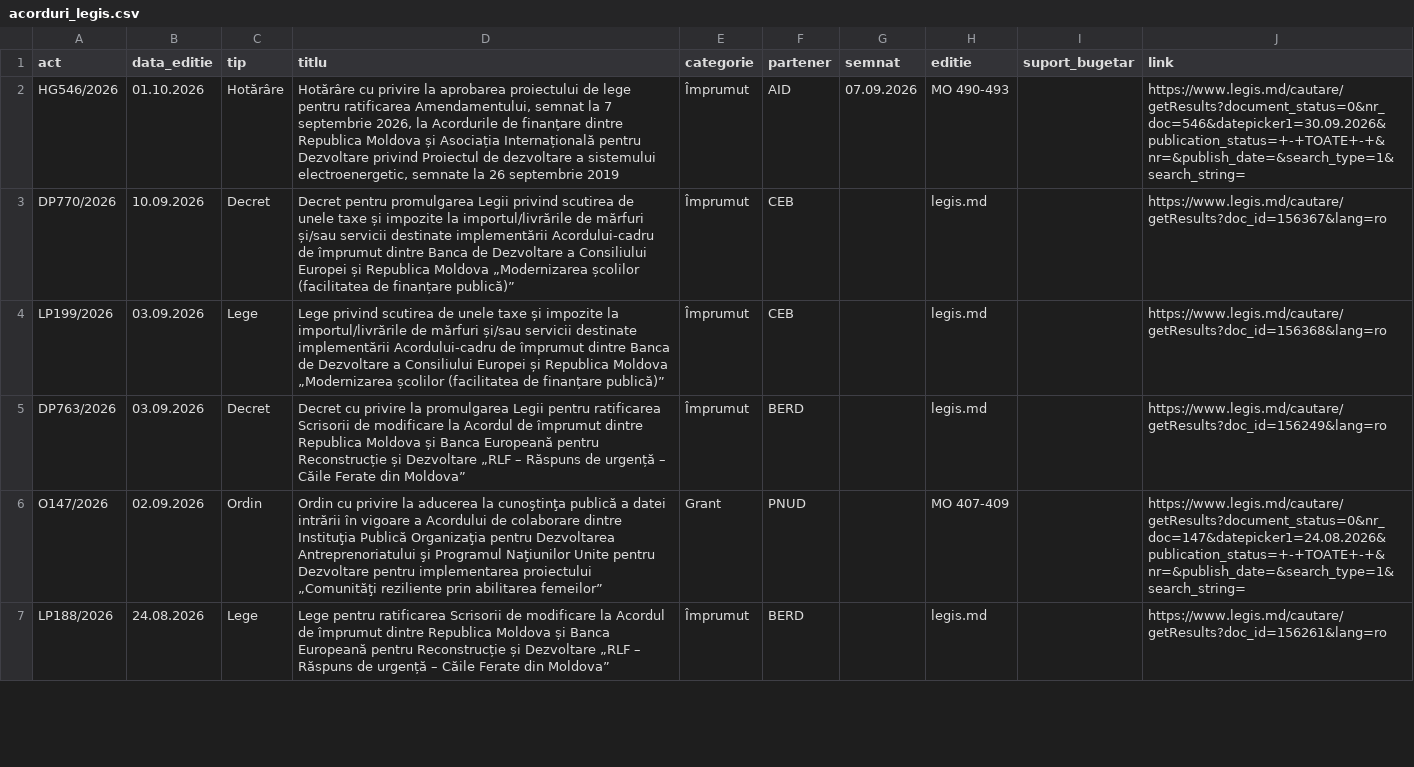
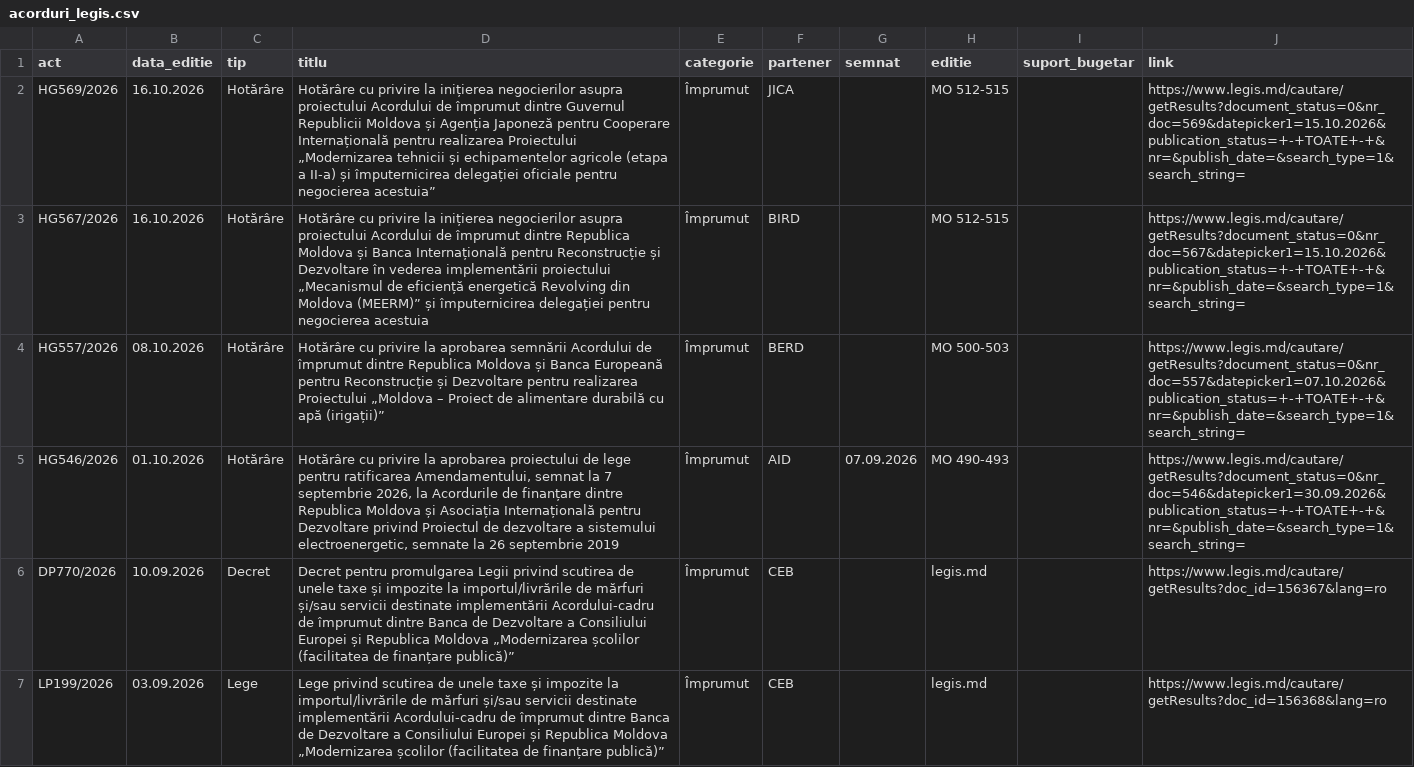
Before and after one commit to igornistor2013-wq/acorduri, a CSV file: date/acorduri_legis.csv, drawn as a sheet; only a part is shown; the shorter side is filled out with more unchanged rows; the diff names each change by its address in the sheet, - before the commit and + after, or states it on an @@ line.

```diff
--- a/date/acorduri_legis.csv
+++ b/date/acorduri_legis.csv
+row 2: HG569/2026 | 16.10.2026 | Hotărâre | Hotărâre cu privire la inițierea negocierilor asupra proiectului Acordului de împrumut dintre Guvernul Republicii Moldova și Agenția Japoneză pentru Cooperare Internațională pentru realizarea Proiectului „Modernizarea tehnicii și echipamentelor agricole (etapa a II-a) și împuternicirea delegației oficiale pentru negocierea acestuia” | Împrumut | JICA |  | MO 512-515 |  | https://www.legis.md/cautare/getResults?document_status=0&nr_doc=569&datepicker1=15.10.2026&publication_status=+-+TOATE+-+&nr=&publish_date=&search_type=1&search_string=
+row 3: HG567/2026 | 16.10.2026 | Hotărâre | Hotărâre cu privire la inițierea negocierilor asupra proiectului Acordului de împrumut dintre Republica Moldova și Banca Internațională pentru Reconstrucție și Dezvoltare în vederea implementării proiectului „Mecanismul de eficiență energetică Revolving din Moldova (MEERM)” și împuternicirea delegației pentru negocierea acestuia | Împrumut | BIRD |  | MO 512-515 |  | https://www.legis.md/cautare/getResults?document_status=0&nr_doc=567&datepicker1=15.10.2026&publication_status=+-+TOATE+-+&nr=&publish_date=&search_type=1&search_string=
+row 4: HG557/2026 | 08.10.2026 | Hotărâre | Hotărâre cu privire la aprobarea semnării Acordului de împrumut dintre Republica Moldova și Banca Europeană pentru Reconstrucție și Dezvoltare pentru realizarea Proiectului „Moldova – Proiect de alimentare durabilă cu apă (irigații)” | Împrumut | BERD |  | MO 500-503 |  | https://www.legis.md/cautare/getResults?document_status=0&nr_doc=557&datepicker1=07.10.2026&publication_status=+-+TOATE+-+&nr=&publish_date=&search_type=1&search_string=
```
Also changed, not shown: date/acorduri_monitor.csv, 8 other files.
